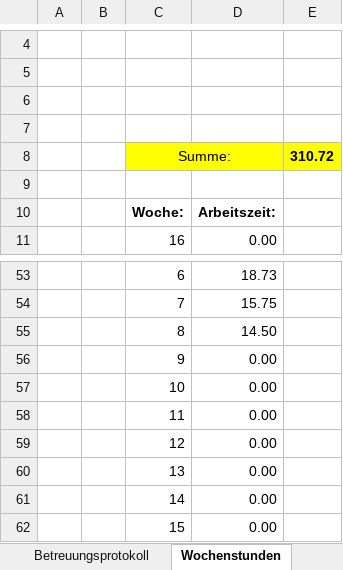
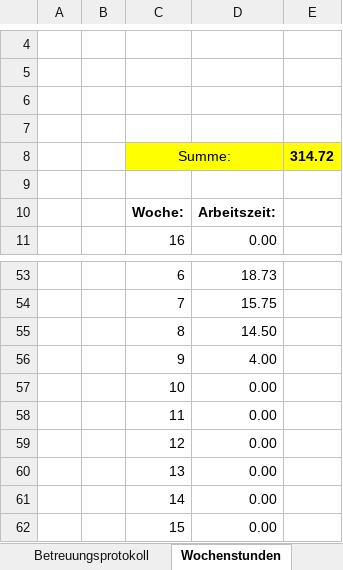
Before and after one commit to FrogMoment/FPV_Drohne_202324, an Excel workbook: DA_Protokoll_Lendl.xlsx, sheet Wochenstunden, drawn as a sheet; only a part is shown, gaps mark what is left out; values as stored, in another font and other column widths than the file's, no borders; charts and pictures not drawn; the diff names each change by its address in the sheet, - before the commit and + after, or states it on an @@ line.

```diff
--- a/DA_Protokoll_Lendl.xlsx (sheet Wochenstunden)
+++ b/DA_Protokoll_Lendl.xlsx (sheet Wochenstunden)
-E8: 310.72
+E8: 314.72
-D56: 0.00
+D56: 4.00
```
Also changed, not shown: sheet Begleitprotokoll, charts or pictures, 19 other files.
